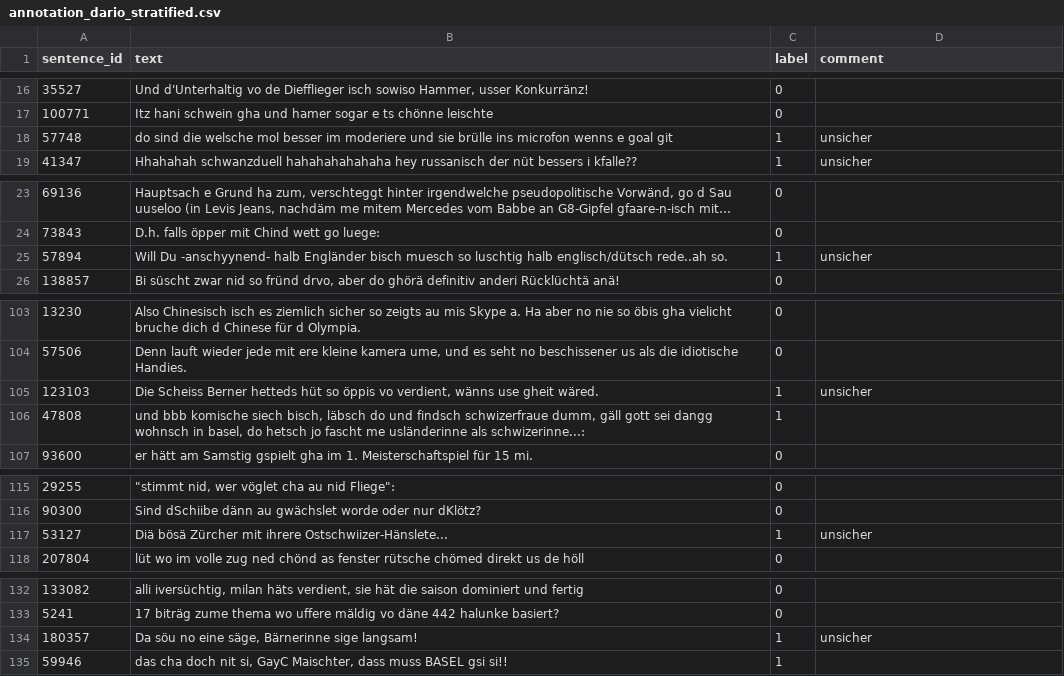
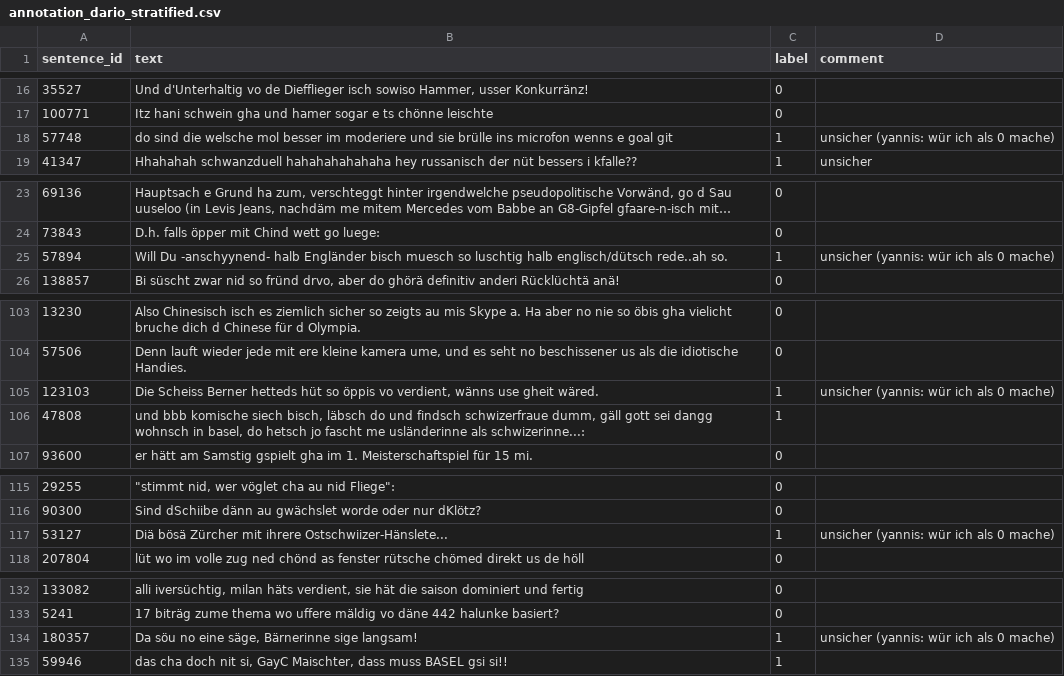
Before and after one commit to dariomonopoli-dev/text-speech-processing, a CSV file: data/annotation_dario_stratified.csv, drawn as a sheet; only a part is shown, gaps mark what is left out; long unchanged cells end in …; the diff covers the shown part only.

Commit message:
Comments about darios annotation

```diff
--- a/data/annotation_dario_stratified.csv
+++ b/data/annotation_dario_stratified.csv
@@ -17,3 +17,3 @@
 100771,Itz hani schwein gha und hamer sogar e ts chönne leischte,0,
-57748,do sind die welsche mol besser im moderiere und sie brülle ins microfon wenns e goal git,1,unsicher
+57748,do sind die welsche mol besser im moderiere und sie brülle ins microfon wenns e goal git,1,unsicher (yannis: wür ich als 0 mache)
 41347,Hhahahah schwanzduell hahahahahahaha hey russanisch der nüt bessers i kfalle??,1,unsicher
@@ -24,3 +24,3 @@
 73843,D.h. falls öpper mit Chind wett go luege:,0,
-57894,Will Du -anschyynend- halb Engländer bisch muesch so luschtig halb englisch/dütsch rede..ah so.,1,unsicher
+57894,Will Du -anschyynend- halb Engländer bisch muesch so luschtig halb englisch/dütsch rede..ah so.,1,unsicher  (yannis: wür ich als 0 mache)
 138857,"Bi süscht zwar nid so fründ drvo, aber do ghörä definitiv anderi Rücklüchtä anä!",0,
@@ -104,3 +104,3 @@
 57506,"Denn lauft wieder jede mit ere kleine kamera ume, und es seht no beschissener us als die idiotische Handies.",0,
-123103,"Die Scheiss Berner hetteds hüt so öppis vo verdient, wänns use gheit wäred.",1,unsicher
+123103,"Die Scheiss Berner hetteds hüt so öppis vo verdient, wänns use gheit wäred.",1,unsicher (yannis: wür ich als 0 mache)
 47808,"und bbb komische siech bisch, läbsch do und findsch schwizerfraue dumm, gäll gott sei dangg wohnsch in basel, do hetsch jo fascht me usländerinne als schwizerinne...:",1,
@@ -116,3 +116,3 @@
 90300,Sind dSchiibe dänn au gwächslet worde oder nur dKlötz?,0,
-53127,Diä bösä Zürcher mit ihrere Ostschwiizer-Hänslete...,1,unsicher
+53127,Diä bösä Zürcher mit ihrere Ostschwiizer-Hänslete...,1,unsicher (yannis: wür ich als 0 mache)
 207804,lüt wo im volle zug ned chönd as fenster rütsche chömed direkt us de höll,0,
@@ -133,3 +133,3 @@
 5241,17 biträg zume thema wo uffere mäldig vo däne 442 halunke basiert?,0,
-180357,"Da söu no eine säge, Bärnerinne sige langsam!",1,unsicher
+180357,"Da söu no eine säge, Bärnerinne sige langsam!",1,unsicher (yannis: wür ich als 0 mache)
 59946,"das cha doch nit si, GayC Maischter, dass muss BASEL gsi si!!",1,
```
Also changed, not shown: 2 edited cells elsewhere in this file.
